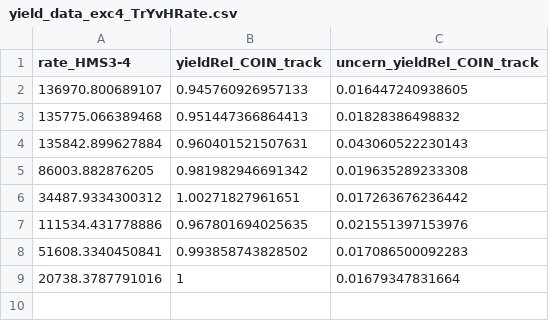
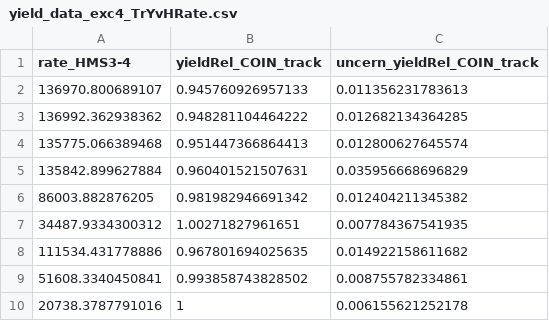
Before and after one commit to JeffersonLab/UTIL_PION, a CSV file: scripts/luminosity/OUTPUTS/ExclusiveLumi/yield_data_exc4_TrYvHRate.csv, drawn as a sheet.

```diff
--- a/scripts/luminosity/OUTPUTS/ExclusiveLumi/yield_data_exc4_TrYvHRate.csv
+++ b/scripts/luminosity/OUTPUTS/ExclusiveLumi/yield_data_exc4_TrYvHRate.csv
@@ -1,9 +1,10 @@
 rate_HMS3-4,yieldRel_COIN_track,uncern_yieldRel_COIN_track
-136970.800689107,0.945760926957133,0.016447240938605
-135775.066389468,0.951447366864413,0.01828386498832
-135842.899627884,0.960401521507631,0.043060522230143
-86003.882876205,0.981982946691342,0.019635289233308
-34487.9334300312,1.00271827961651,0.017263676236442
-111534.431778886,0.967801694025635,0.021551397153976
-51608.3340450841,0.993858743828502,0.017086500092283
-20738.3787791016,1,0.01679347831664
+136970.800689107,0.945760926957133,0.011356231783613
+136992.362938362,0.948281104464222,0.012682134364285
+135775.066389468,0.951447366864413,0.012800627645574
+135842.899627884,0.960401521507631,0.035956668696829
+86003.882876205,0.981982946691342,0.012404211345382
+34487.9334300312,1.00271827961651,0.007784367541935
+111534.431778886,0.967801694025635,0.014922158611682
+51608.3340450841,0.993858743828502,0.008755782334861
+20738.3787791016,1,0.006155621252178
```
Also changed, not shown: scripts/luminosity/OUTPUTS/ExclusiveLumi/yield_data_exc4_TrYvDRate.csv, scripts/luminosity/OUTPUTS/ExclusiveLumi/yield_data_exc4_TrYvPRate.csv, 32 other files.
